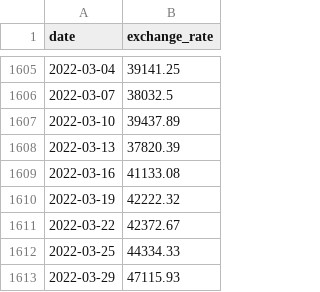
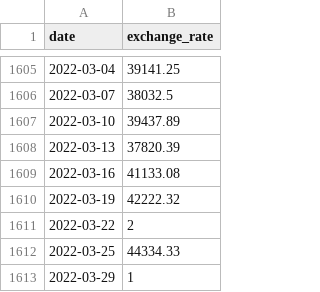
Before and after one commit to tnaceur/CPP_42, a CSV file: CPP_09/ex00/data/data.csv, drawn as a sheet; only a part is shown, gaps mark what is left out.

```diff
--- a/CPP_09/ex00/data/data.csv
+++ b/CPP_09/ex00/data/data.csv
@@ -1610,4 +1610,4 @@ date,exchange_rate
 2022-03-19,42222.32
-2022-03-22,42372.67
+2022-03-22,2
 2022-03-25,44334.33
-2022-03-29,47115.93
+2022-03-29,1
```
Also changed, not shown: 9 other files.
